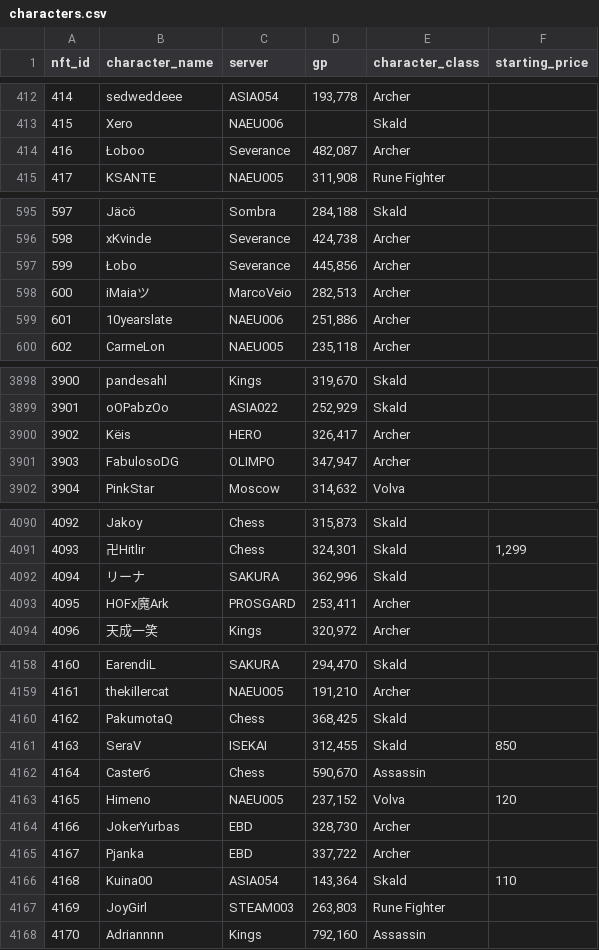
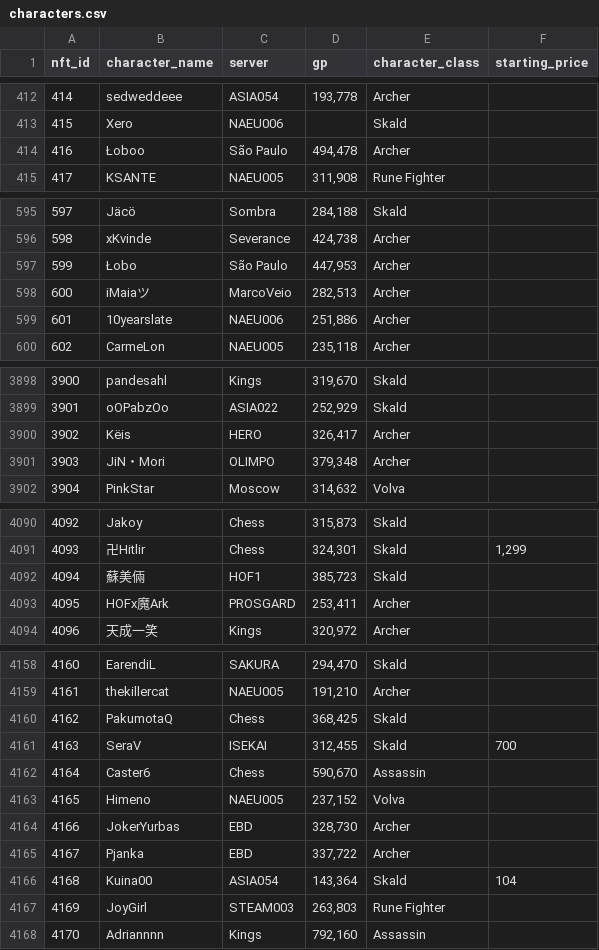
Before and after one commit to lyurgg/ymir-nft-character-search, a CSV file: characters.csv, drawn as a sheet; only a part is shown, gaps mark what is left out; the diff covers the shown part only.

```diff
--- a/characters.csv
+++ b/characters.csv
@@ -413,3 +413,3 @@ nft_id,character_name,server,gp,character_class,starting_price
 415,Xero,NAEU006,,Skald,
-416,Łoboo,Severance,"482,087",Archer,
+416,Łoboo,São Paulo,"494,478",Archer,
 417,KSANTE,NAEU005,"311,908",Rune Fighter,
@@ -596,3 +596,3 @@ nft_id,character_name,server,gp,character_class,starting_price
 598,xKvinde,Severance,"424,738",Archer,
-599,Łobo,Severance,"445,856",Archer,
+599,Łobo,São Paulo,"447,953",Archer,
 600,iMaiaツ,MarcoVeio,"282,513",Archer,
@@ -3900,3 +3900,3 @@ nft_id,character_name,server,gp,character_class,starting_price
 3902,Këis,HERO,"326,417",Archer,
-3903,FabulosoDG,OLIMPO,"347,947",Archer,
+3903,JiN・Mori,OLIMPO,"379,348",Archer,
 3904,PinkStar,Moscow,"314,632",Volva,
@@ -4091,3 +4091,3 @@ nft_id,character_name,server,gp,character_class,starting_price
 4093,卍Hitlir,Chess,"324,301",Skald,"1,299"
-4094,リーナ,SAKURA,"362,996",Skald,
+4094,蘇美倆,HOF1,"385,723",Skald,
 4095,HOFx魔Ark,PROSGARD,"253,411",Archer,
@@ -4160,8 +4160,8 @@ nft_id,character_name,server,gp,character_class,starting_price
 4162,PakumotaQ,Chess,"368,425",Skald,
-4163,SeraV,ISEKAI,"312,455",Skald,850
+4163,SeraV,ISEKAI,"312,455",Skald,700
 4164,Caster6,Chess,"590,670",Assassin,
-4165,Himeno,NAEU005,"237,152",Volva,120
+4165,Himeno,NAEU005,"237,152",Volva,
 4166,JokerYurbas,EBD,"328,730",Archer,
 4167,Pjanka,EBD,"337,722",Archer,
-4168,Kuina00,ASIA054,"143,364",Skald,110
+4168,Kuina00,ASIA054,"143,364",Skald,104
 4169,JoyGirl,STEAM003,"263,803",Rune Fighter,
```
Also changed, not shown: 66 edited cells elsewhere in this file, 28 other files.
